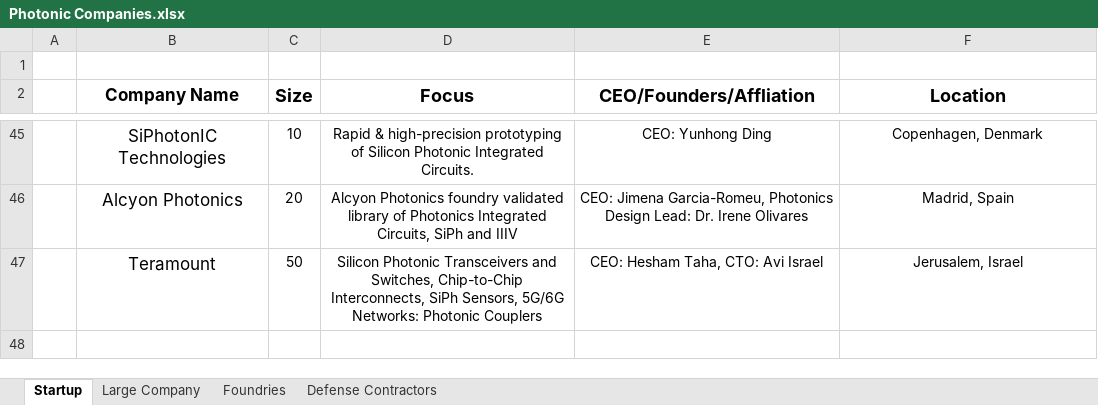
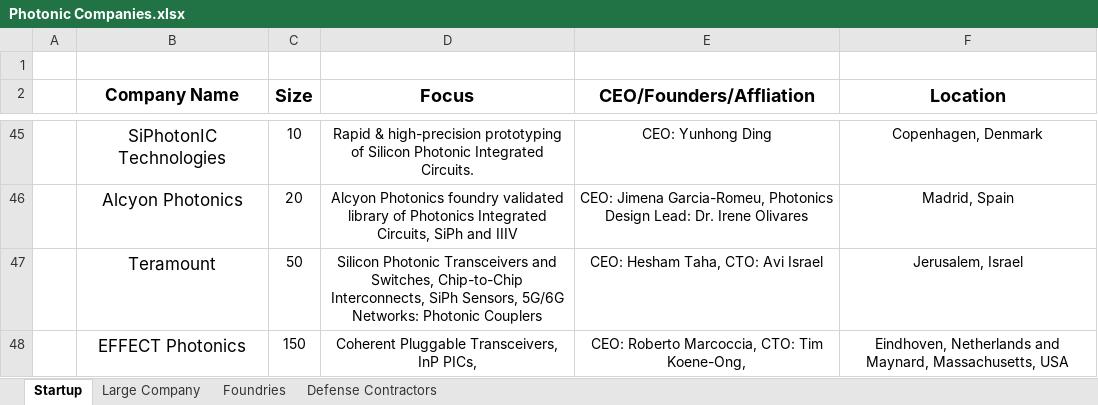
Before and after one commit to ericcblow/PhotonicCompanies, an Excel workbook: Photonic Companies.xlsx, sheet Startup, drawn as a sheet; only a part is shown, gaps mark what is left out; values as stored, in another font and other column widths than the file's, no borders; the diff names each change by its address in the sheet, - before the commit and + after, or states it on an @@ line.

```diff
--- a/Photonic Companies.xlsx (sheet Startup)
+++ b/Photonic Companies.xlsx (sheet Startup)
+row 48:  | EFFECT Photonics | 150 | Coherent Pluggable Transceivers, InP PICs, | CEO: Roberto Marcoccia, CTO: Tim Koene-Ong, | Eindhoven, Netherlands and Maynard, Massachusetts, USA
```
Also changed, not shown: 2 other files.
